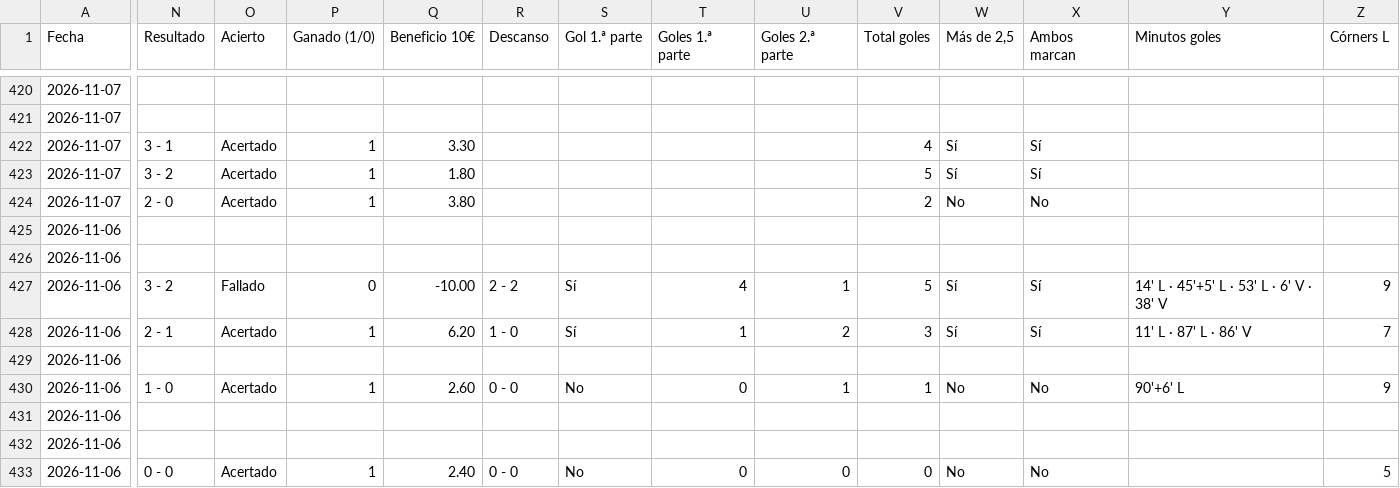
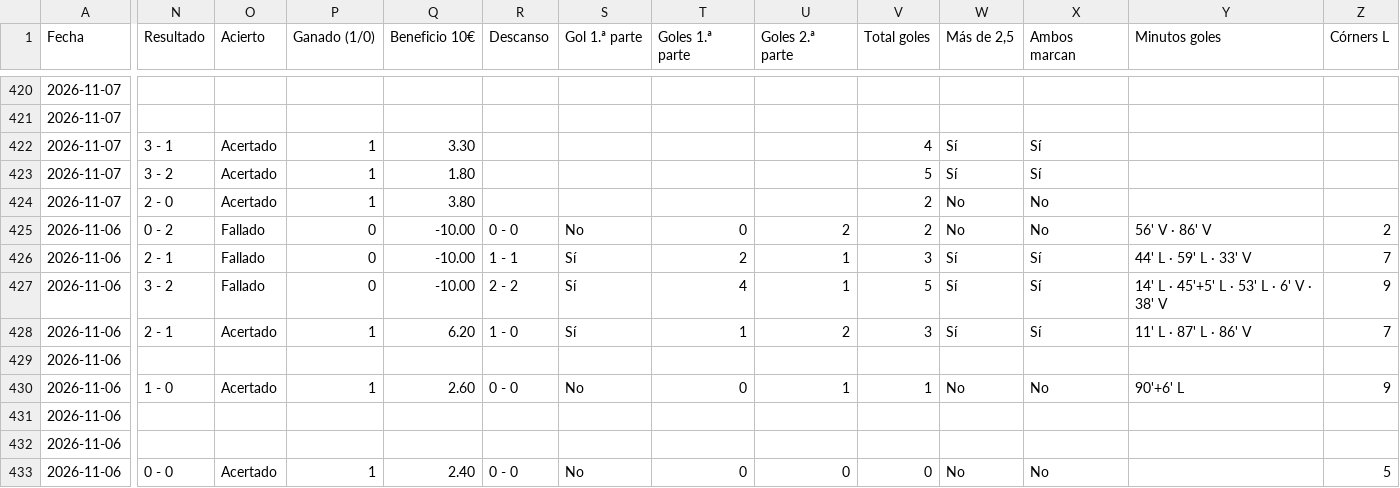
Before and after one commit to angelo4848/angelo-analytics, a CSV file: app.csv, drawn as a sheet; only a part is shown, gaps mark what is left out; the diff covers the shown part only; the diff names each change by its address in the sheet, - before the commit and + after, or states it on an @@ line.

```diff
--- a/app.csv
+++ b/app.csv
-N425 (Resultado): (empty)
+N425 (Resultado): 0 - 2
-O425:O426 (Acierto): (empty)
+O425:O426 (Acierto): Fallado
-P425:P426 (Ganado (1/0)): (empty)
+P425:P426 (Ganado (1/0)): 0
-Q425:Q426 (Beneficio 10€): (empty)
+Q425:Q426 (Beneficio 10€): -10.00
-R425 (Descanso): (empty)
+R425 (Descanso): 0 - 0
-S425 (Gol 1.ª parte): (empty)
+S425 (Gol 1.ª parte): No
-T425 (Goles 1.ª parte): (empty)
+T425 (Goles 1.ª parte): 0
-U425 (Goles 2.ª parte): (empty)
+U425 (Goles 2.ª parte): 2
-V425 (Total goles): (empty)
+V425 (Total goles): 2
-W425 (Más de 2,5): (empty)
+W425 (Más de 2,5): No
-X425 (Ambos marcan): (empty)
+X425 (Ambos marcan): No
-Y425 (Minutos goles): (empty)
+Y425 (Minutos goles): 56' V · 86' V
-Z425 (Córners L): (empty)
+Z425 (Córners L): 2
-N426 (Resultado): (empty)
+N426 (Resultado): 2 - 1
-R426 (Descanso): (empty)
+R426 (Descanso): 1 - 1
-S426 (Gol 1.ª parte): (empty)
+S426 (Gol 1.ª parte): Sí
-T426 (Goles 1.ª parte): (empty)
+T426 (Goles 1.ª parte): 2
-U426 (Goles 2.ª parte): (empty)
+U426 (Goles 2.ª parte): 1
-V426 (Total goles): (empty)
+V426 (Total goles): 3
-W426 (Más de 2,5): (empty)
+W426 (Más de 2,5): Sí
-X426 (Ambos marcan): (empty)
+X426 (Ambos marcan): Sí
-Y426 (Minutos goles): (empty)
+Y426 (Minutos goles): 44' L · 59' L · 33' V
-Z426 (Córners L): (empty)
+Z426 (Córners L): 7
```
Also changed, not shown: 30 edited cells elsewhere in this file, data/tab_corners.csv, data/tab_mas05.csv, 1 other file.
